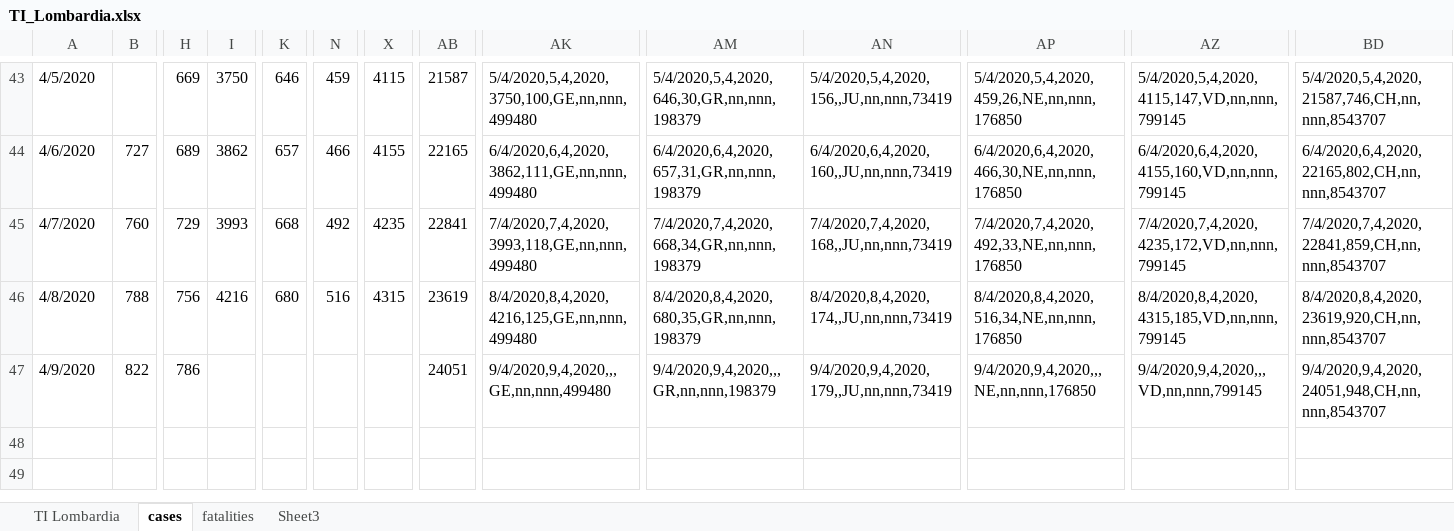
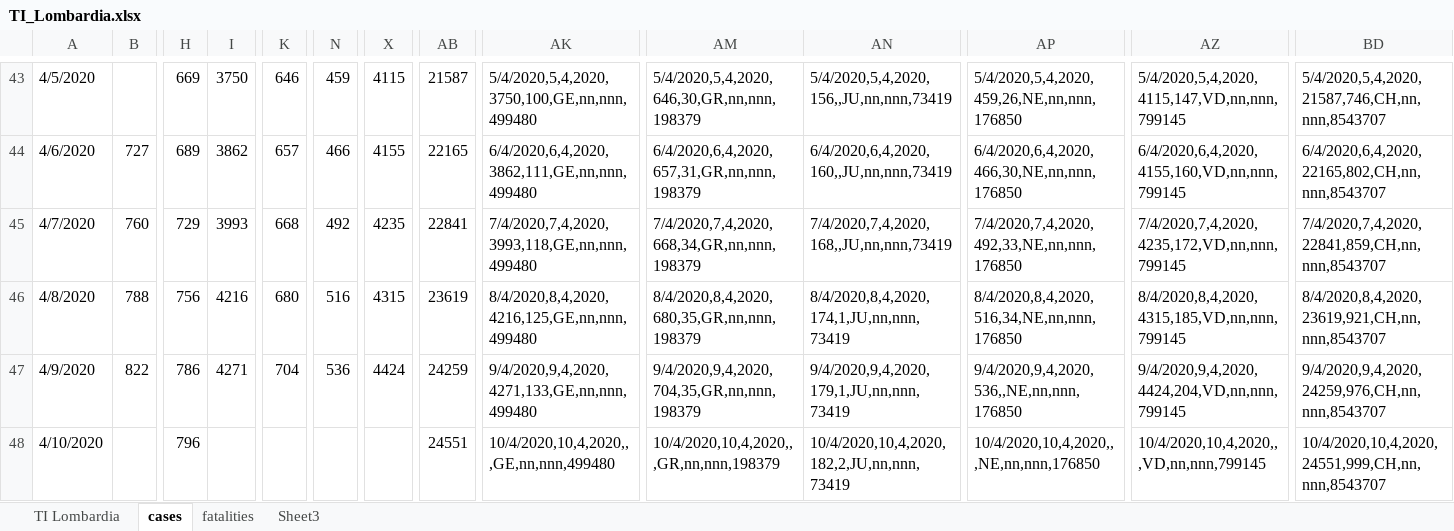
Before and after one commit to moi96/COVID19, an Excel workbook: TI_Lombardia.xlsx, sheet cases, drawn as a sheet; only a part is shown, gaps mark what is left out; values as stored, in another font and other column widths than the file's, no cell formats; rows hold the shown columns only; the diff names each change by its address in the sheet, - before the commit and + after, or states it on an @@ line.

```diff
--- a/TI_Lombardia.xlsx (sheet cases)
+++ b/TI_Lombardia.xlsx (sheet cases)
-AN46: 8/4/2020,8,4,2020,174,,JU,nn,nnn,73419
+AN46: 8/4/2020,8,4,2020,174,1,JU,nn,nnn,73419
-BD46: 8/4/2020,8,4,2020,23619,920,CH,nn,nnn,8543707
+BD46: 8/4/2020,8,4,2020,23619,921,CH,nn,nnn,8543707
-I47: (empty)
+I47: 4271
-K47: (empty)
+K47: 704
-N47: (empty)
+N47: 536
-X47: (empty)
+X47: 4424
-AB47: 24051
+AB47: 24259
-AK47: 9/4/2020,9,4,2020,,,GE,nn,nnn,499480
+AK47: 9/4/2020,9,4,2020,4271,133,GE,nn,nnn,499480
-AM47: 9/4/2020,9,4,2020,,,GR,nn,nnn,198379
+AM47: 9/4/2020,9,4,2020,704,35,GR,nn,nnn,198379
-AN47: 9/4/2020,9,4,2020,179,,JU,nn,nnn,73419
+AN47: 9/4/2020,9,4,2020,179,1,JU,nn,nnn,73419
-AP47: 9/4/2020,9,4,2020,,,NE,nn,nnn,176850
+AP47: 9/4/2020,9,4,2020,536,,NE,nn,nnn,176850
-AZ47: 9/4/2020,9,4,2020,,,VD,nn,nnn,799145
+AZ47: 9/4/2020,9,4,2020,4424,204,VD,nn,nnn,799145
-BD47: 9/4/2020,9,4,2020,24051,948,CH,nn,nnn,8543707
+BD47: 9/4/2020,9,4,2020,24259,976,CH,nn,nnn,8543707
+row 48: 4/10/2020 |  | 796 |  |  |  |  | 24551 | 10/4/2020,10,4,2020,,,GE,nn,nnn,499480 | 10/4/2020,10,4,2020,,,GR,nn,nnn,198379 | 10/4/2020,10,4,2020,182,2,JU,nn,nnn,73419 | 10/4/2020,10,4,2020,,,NE,nn,nnn,176850 | 10/4/2020,10,4,2020,,,VD,nn,nnn,799145 | 10/4/2020,10,4,2020,24551,999,CH,nn,nnn,8543707
```
Also changed, not shown: sheet fatalities, sheet TI Lombardia, cell formats, formulas that keep their value, 2 other files.
